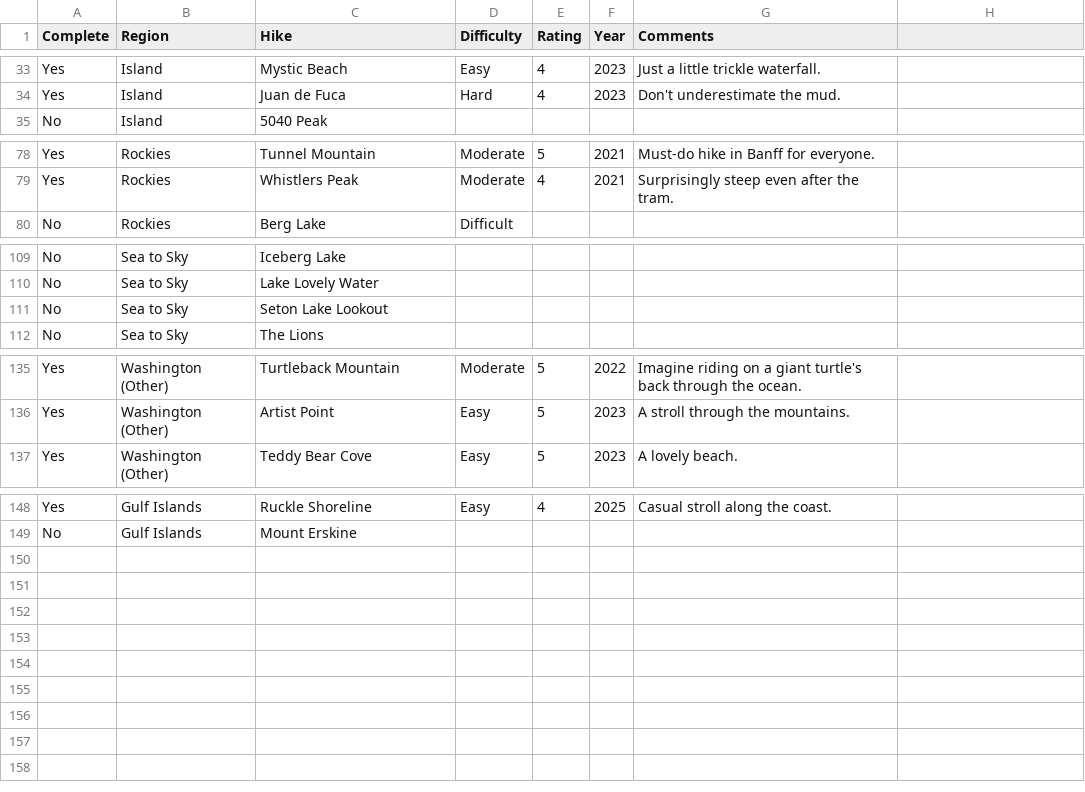
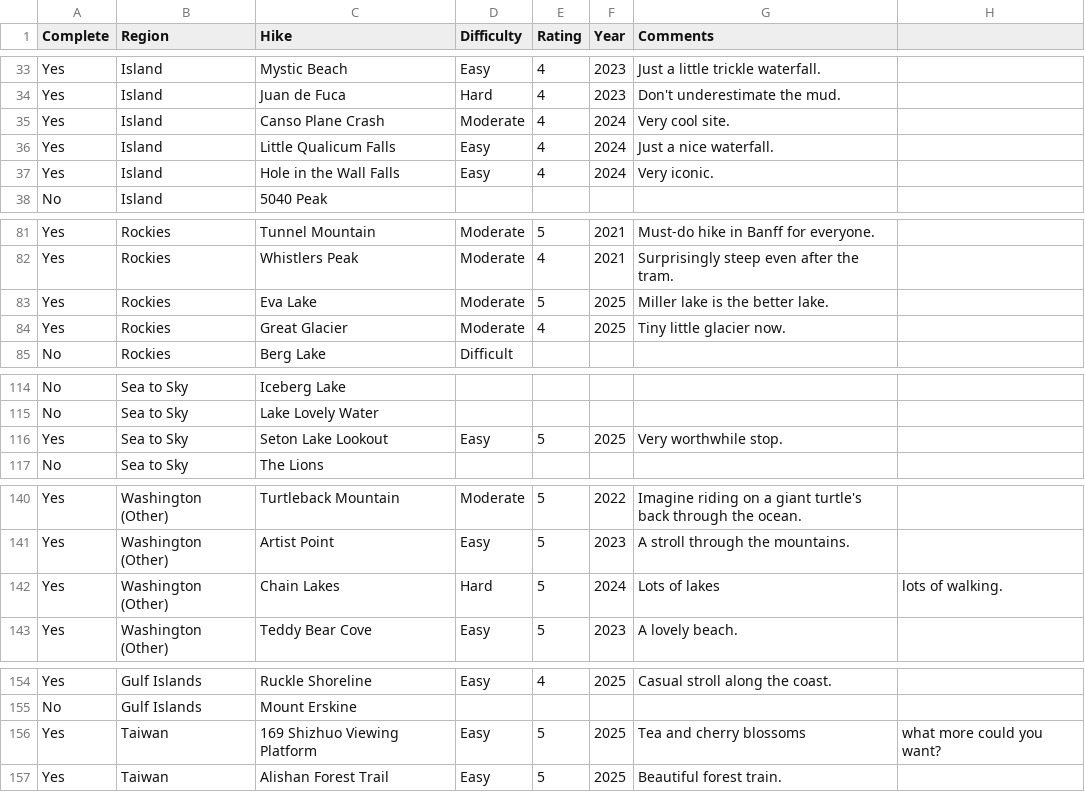
Before and after one commit to lucylufei/lucylufei.github.io, a CSV file: hikelog/hikes.csv, drawn as a sheet; only a part is shown, gaps mark what is left out.

```diff
--- a/hikelog/hikes.csv
+++ b/hikelog/hikes.csv
@@ -34,2 +34,5 @@ Yes,Island,Mystic Beach,Easy,4,2023,Just a little trickle waterfall.
 Yes,Island,Juan de Fuca,Hard,4,2023,Don't underestimate the mud.
+Yes,Island,Canso Plane Crash,Moderate,4,2024,Very cool site.
+Yes,Island,Little Qualicum Falls,Easy,4,2024,Just a nice waterfall.
+Yes,Island,Hole in the Wall Falls,Easy,4,2024,Very iconic.
 No,Island,5040 Peak,,,,
@@ -79,2 +82,4 @@ Yes,Rockies,Tunnel Mountain,Moderate,5,2021,Must-do hike in Banff for everyone.
 Yes,Rockies,Whistlers Peak,Moderate,4,2021,Surprisingly steep even after the tram.
+Yes,Rockies,Eva Lake,Moderate,5,2025,Miller lake is the better lake.
+Yes,Rockies,Great Glacier,Moderate,4,2025,Tiny little glacier now.
 No,Rockies,Berg Lake,Difficult,,,
@@ -110,3 +115,3 @@ No,Sea to Sky,Iceberg Lake,,,,
 No,Sea to Sky,Lake Lovely Water,,,,
-No,Sea to Sky,Seton Lake Lookout,,,,
+Yes,Sea to Sky,Seton Lake Lookout,Easy,5,2025,Very worthwhile stop.
 No,Sea to Sky,The Lions,,,,
@@ -136,2 +141,3 @@ Yes,Washington (Other),Turtleback Mountain,Moderate,5,2022,Imagine riding on a g
 Yes,Washington (Other),Artist Point,Easy,5,2023,A stroll through the mountains.
+Yes,Washington (Other),Chain Lakes,Hard,5,2024,Lots of lakes, lots of walking.
 Yes,Washington (Other),Teddy Bear Cove,Easy,5,2023,A lovely beach.
@@ -149 +155,3 @@ Yes,Gulf Islands,Ruckle Shoreline,Easy,4,2025,Casual stroll along the coast.
 No,Gulf Islands,Mount Erskine,,,,
+Yes,Taiwan,169 Shizhuo Viewing Platform,Easy,5,2025,Tea and cherry blossoms, what more could you want?
+Yes,Taiwan,Alishan Forest Trail,Easy,5,2025,Beautiful forest train.
```
Also changed, not shown: 30 other files.
